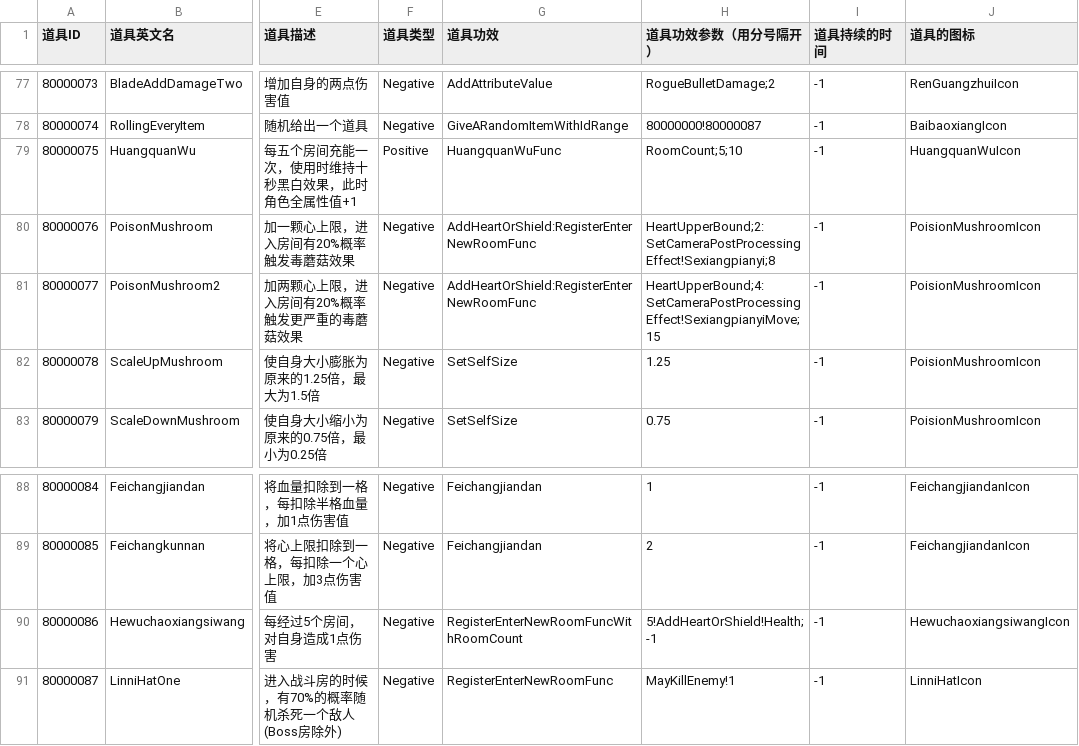
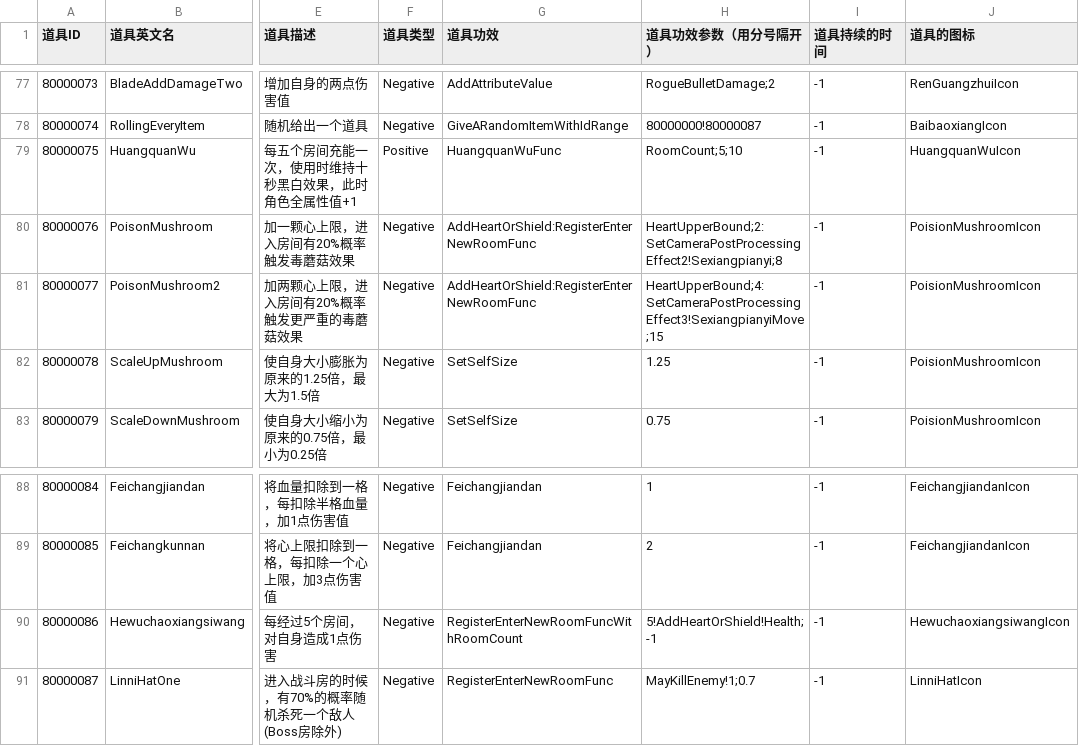
Before and after one commit to YYHHOrganization/GameDemo2024, a CSV file: Assets/Designer/CsvTable/RogueLike/RogueItemCSVFileCulture.csv, drawn as a sheet; only a part is shown, gaps mark what is left out; the diff names each change by its address in the sheet, - before the commit and + after, or states it on an @@ line.

```diff
--- a/Assets/Designer/CsvTable/RogueLike/RogueItemCSVFileCulture.csv
+++ b/Assets/Designer/CsvTable/RogueLike/RogueItemCSVFileCulture.csv
-H80 (道具功效参数（用分号隔开）): HeartUpperBound;2:SetCameraPostProcessingEffect!Sexiangpianyi;8
+H80 (道具功效参数（用分号隔开）): HeartUpperBound;2:SetCameraPostProcessingEffect2!Sexiangpianyi;8
-H81 (道具功效参数（用分号隔开）): HeartUpperBound;4:SetCameraPostProcessingEffect!SexiangpianyiMove;15
+H81 (道具功效参数（用分号隔开）): HeartUpperBound;4:SetCameraPostProcessingEffect3!SexiangpianyiMove;15
-H91 (道具功效参数（用分号隔开）): MayKillEnemy!1
+H91 (道具功效参数（用分号隔开）): MayKillEnemy!1;0.7
```
Also changed, not shown: Assets/Designer/CsvTable/MessageBox/MessageCommonCSVFile.csv, Assets/Designer/CsvTable/RogueLike/RogueCharacterAttributeBaseCSVFile.csv, 50 other files.
